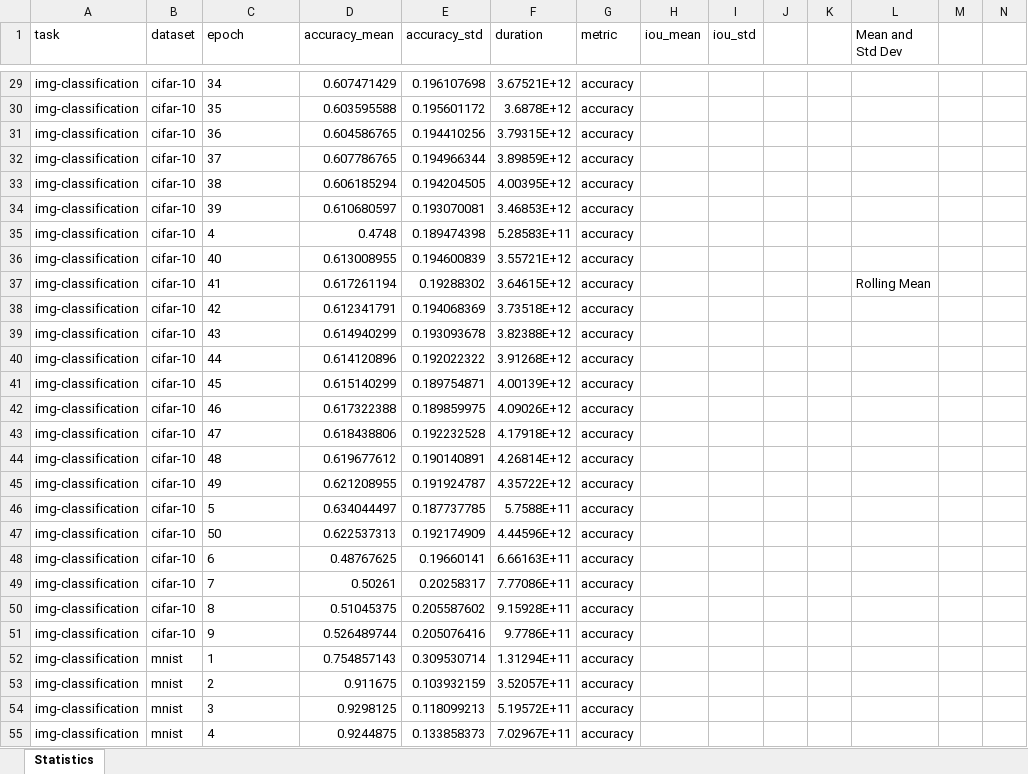
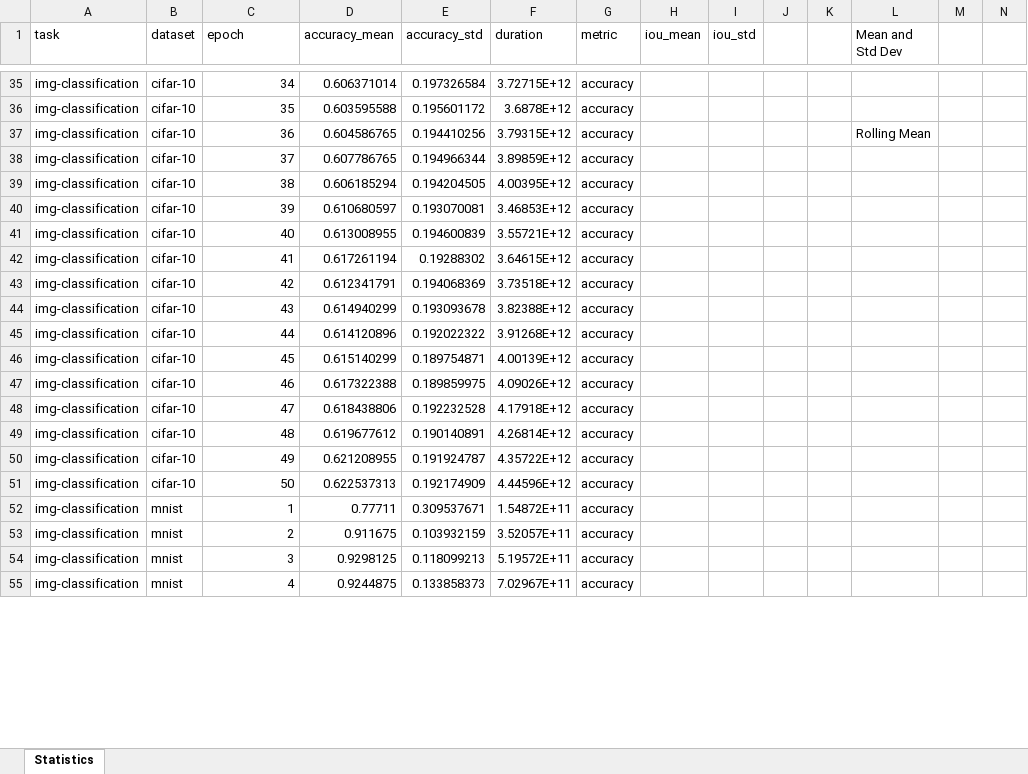
Before and after one commit to ABrain-One/nn-stat, an Excel workbook: excel/statistics.xlsx, sheet Statistics, drawn as a sheet; only a part is shown, gaps mark what is left out; values as stored, in another font and other column widths than the file's, no borders; charts and pictures not drawn; removed rows and columns are numbered as before the commit, all else as after; rows hold the shown columns only; the diff covers the shown part only; the diff names each change by its address in the sheet, - before the commit and + after, or states it on an @@ line.

```diff
--- a/excel/statistics.xlsx (sheet Statistics)
+++ b/excel/statistics.xlsx (sheet Statistics)
-C35:C40 alignment: left
+C35:C40 alignment: right
-D35 (accuracy_mean): 0.607471429
+D35 (accuracy_mean): 0.606371014
-E35 (accuracy_std): 0.196107698
+E35 (accuracy_std): 0.197326584
-F35 (duration): 3.67521E+12
+F35 (duration): 3.72715E+12
-L37 (Mean and Std Dev): (empty)
+L37 (Mean and Std Dev): Rolling Mean
-row 35: img-classification | cifar-10 | 4 | 0.4748 | 0.189474398 | 5.28583E+11 | accuracy
-C41:C50 alignment: left
+C41:C50 alignment: right
-L42 (Mean and Std Dev): Rolling Mean
+L42 (Mean and Std Dev): (empty)
-row 46: img-classification | cifar-10 | 5 | 0.634044497 | 0.187737785 | 5.7588E+11 | accuracy
-C51 alignment: left
+C51 alignment: right
-row 48: img-classification | cifar-10 | 6 | 0.48767625 | 0.19660141 | 6.66163E+11 | accuracy
-row 49: img-classification | cifar-10 | 7 | 0.50261 | 0.20258317 | 7.77086E+11 | accuracy
-row 50: img-classification | cifar-10 | 8 | 0.51045375 | 0.205587602 | 9.15928E+11 | accuracy
-row 51: img-classification | cifar-10 | 9 | 0.526489744 | 0.205076416 | 9.7786E+11 | accuracy
-C52:C55 alignment: left
+C52:C55 alignment: right
-D52 (accuracy_mean): 0.754857143
+D52 (accuracy_mean): 0.77711
-E52 (accuracy_std): 0.309530714
+E52 (accuracy_std): 0.309537671
-F52 (duration): 1.31294E+11
+F52 (duration): 1.54872E+11
```
Also changed, not shown: 16 added rows, 10 removed rows, 207 edited cells and cell formats elsewhere in this sheet, charts or pictures, 23 other files.
